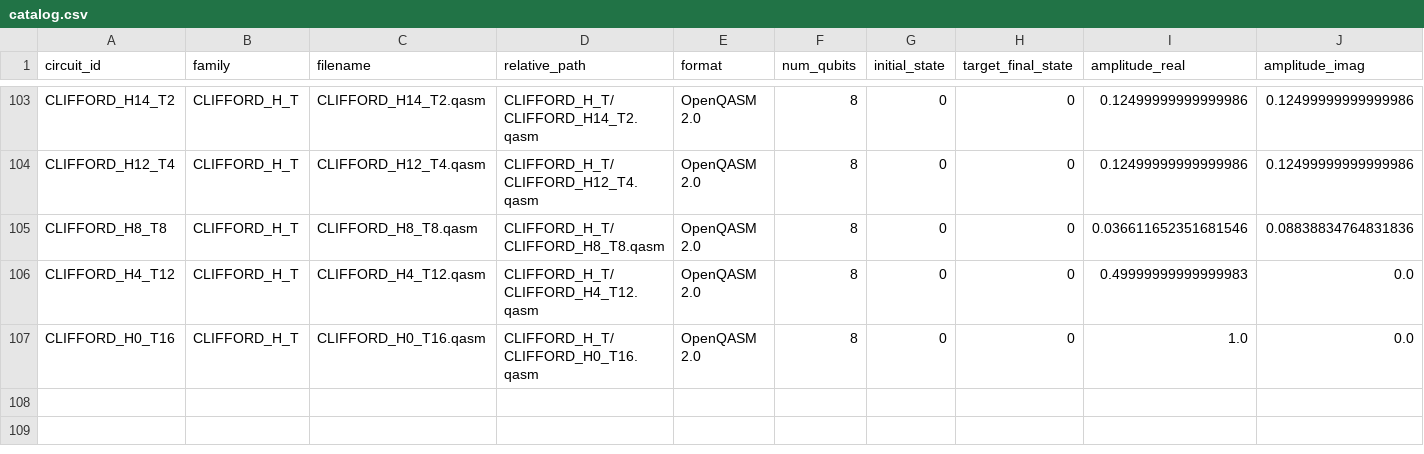
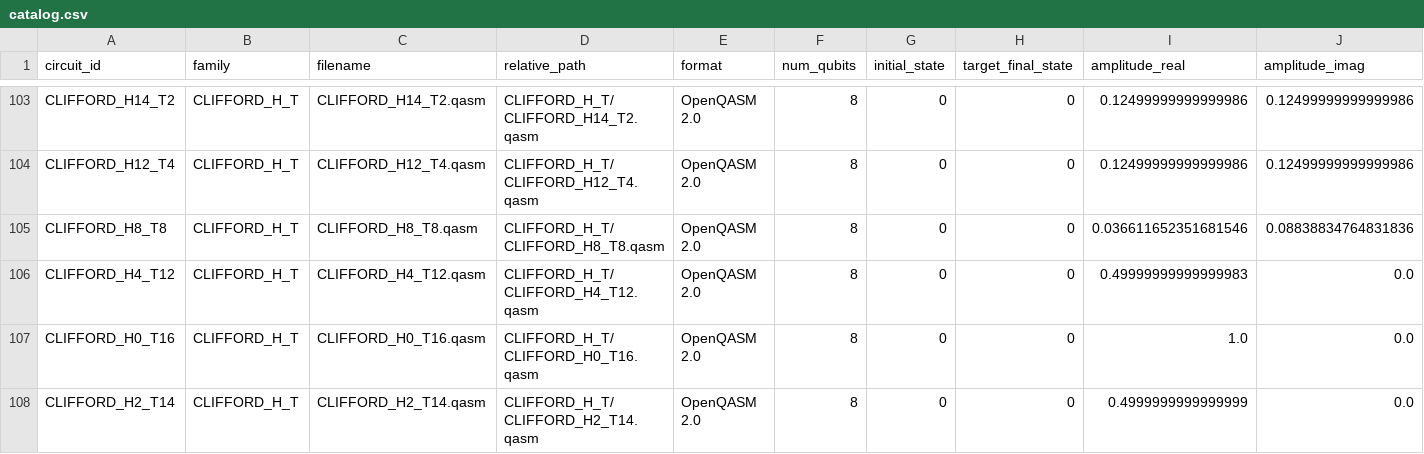
Before and after one commit to luisps/QUPath_circuits, a CSV file: catalog.csv, drawn as a sheet; only a part is shown, gaps mark what is left out; rows hold the shown columns only; the diff names each change by its address in the sheet, - before the commit and + after, or states it on an @@ line.

```diff
--- a/catalog.csv
+++ b/catalog.csv
+row 108: CLIFFORD_H2_T14 | CLIFFORD_H_T | CLIFFORD_H2_T14.qasm | CLIFFORD_H_T/CLIFFORD_H2_T14.qasm | OpenQASM 2.0 | 8 | 0 | 0 | 0.4999999999999999 | 0.0
```
Also changed, not shown: RESULTS.csv, 2 other files.
